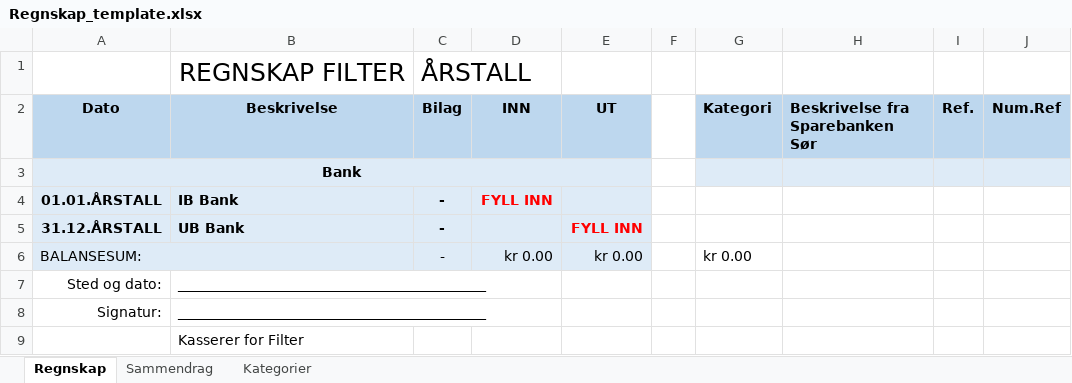
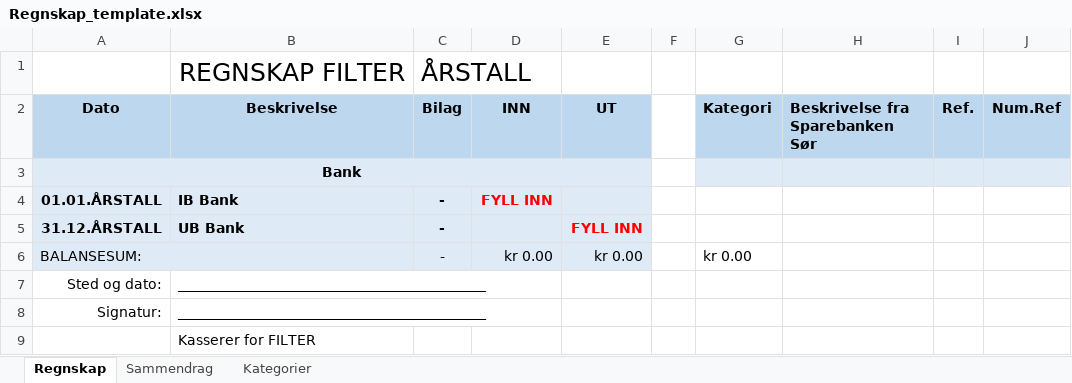
Before and after one commit to stianke/regnskapsprogram, an Excel workbook: src/template/Regnskap_template.xlsx, sheet Regnskap, drawn as a sheet; values as stored, in another font and other column widths than the file's, no borders; the diff names each change by its address in the sheet, - before the commit and + after, or states it on an @@ line.

```diff
--- a/src/template/Regnskap_template.xlsx (sheet Regnskap)
+++ b/src/template/Regnskap_template.xlsx (sheet Regnskap)
-B9 (Beskrivelse): Kasserer for Filter
+B9 (Beskrivelse): Kasserer for FILTER
```
Also changed, not shown: sheet Sammendrag, 1 other file.
